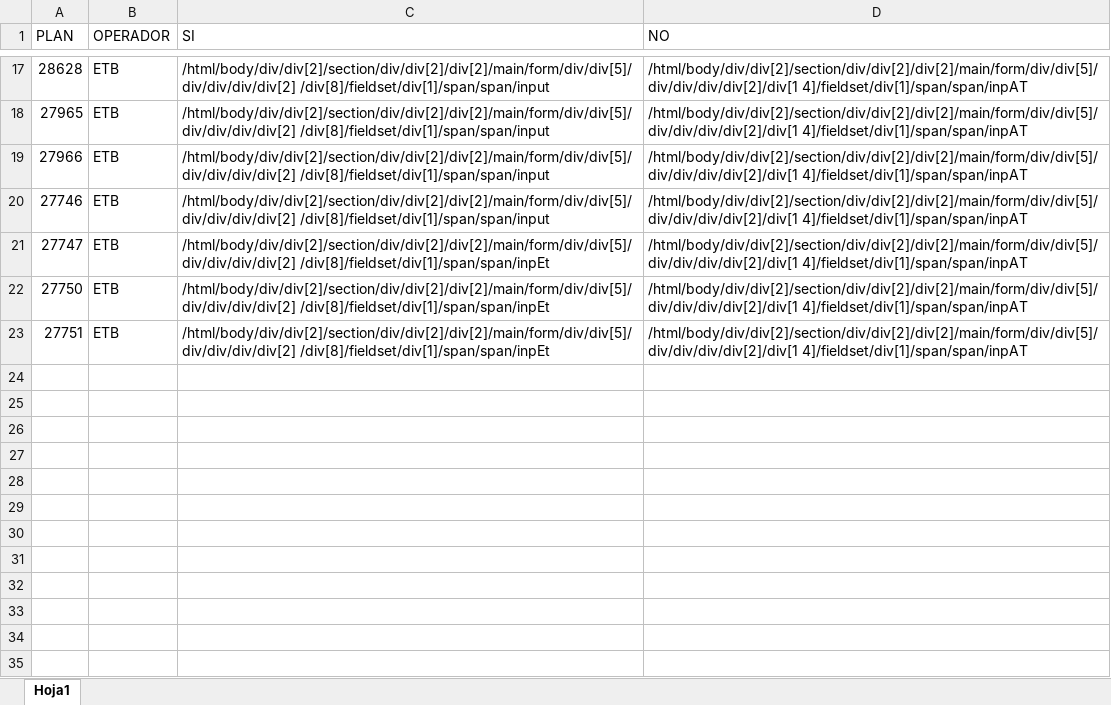
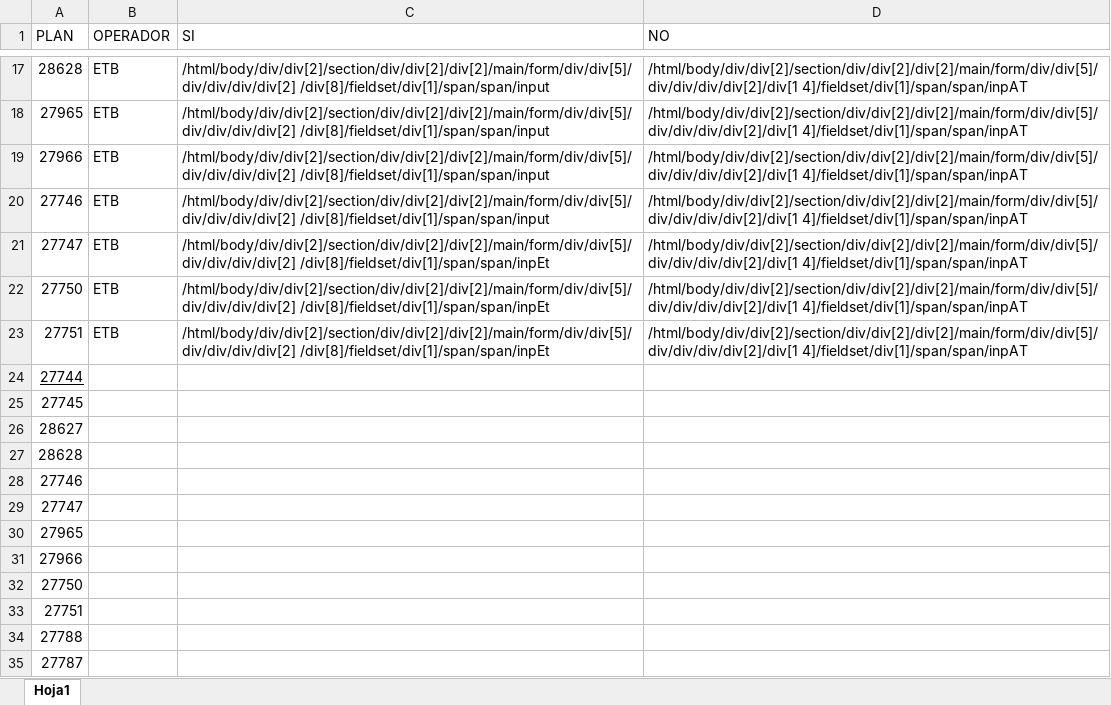
Before and after one commit to andresj4r4millo/onecontact_1, an Excel workbook: CAMPAÑASB.xlsx, sheet Hoja1, drawn as a sheet; only a part is shown, gaps mark what is left out; values as stored, in another font and other column widths than the file's, no borders; conditional formats not drawn; the diff names each change by its address in the sheet, - before the commit and + after, or states it on an @@ line.

```diff
--- a/CAMPAÑASB.xlsx (sheet Hoja1)
+++ b/CAMPAÑASB.xlsx (sheet Hoja1)
+row 24: 27744
+row 25: 27745
+row 26: 28627
+row 27: 28628
+row 28: 27746
+row 29: 27747
+row 30: 27965
+row 31: 27966
+row 32: 27750
+row 33: 27751
+row 34: 27788
+row 35: 27787
```
Also changed, not shown: 2 other files.
